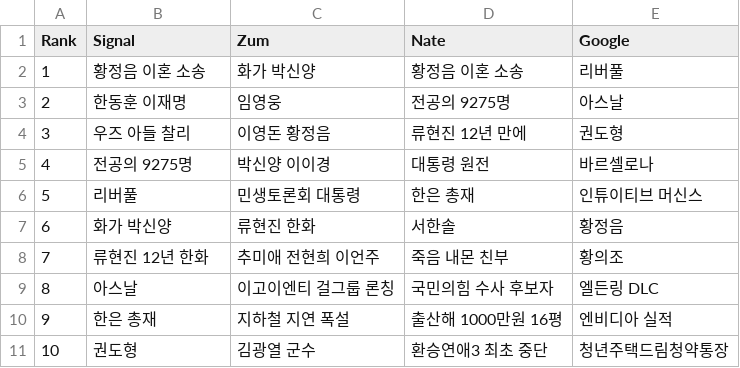
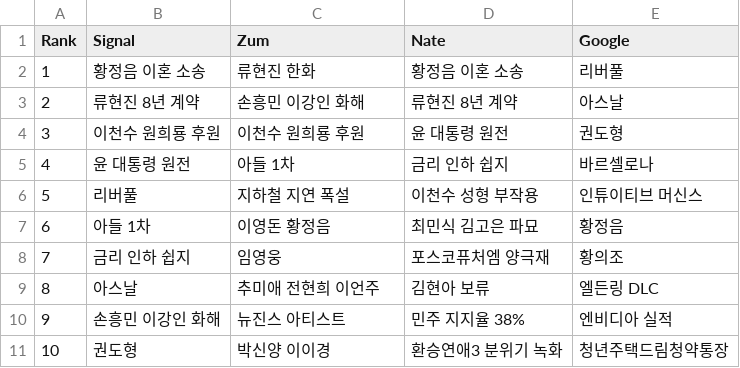
Before and after one commit to TrackerIssues/0301_TeleCollectData, a CSV file: dfMsg.csv, drawn as a sheet.

```diff
--- a/dfMsg.csv
+++ b/dfMsg.csv
@@ -1,11 +1,11 @@
 Rank,Signal,Zum,Nate,Google
-1,황정음 이혼 소송,화가 박신양,황정음 이혼 소송,리버풀
-2,한동훈 이재명,임영웅,전공의 9275명,아스날
-3,우즈 아들 찰리,이영돈 황정음,류현진 12년 만에,권도형
-4,전공의 9275명,박신양 이이경,대통령 원전,바르셀로나
-5,리버풀,민생토론회 대통령,한은 총재,인튜이티브 머신스
-6,화가 박신양,류현진 한화,서한솔,황정음
-7,류현진 12년 한화,추미애 전현희 이언주,죽음 내몬 친부,황의조
-8,아스날,이고이엔티 걸그룹 론칭,국민의힘 수사 후보자,엘든링 DLC
-9,한은 총재,지하철 지연 폭설,출산해 1000만원 16평,엔비디아 실적
-10,권도형,김광열 군수,환승연애3 최초 중단,청년주택드림청약통장
+1,황정음 이혼 소송,류현진 한화,황정음 이혼 소송,리버풀
+2,류현진 8년 계약,손흥민 이강인 화해,류현진 8년 계약,아스날
+3,이천수 원희룡 후원,이천수 원희룡 후원,윤 대통령 원전,권도형
+4,윤 대통령 원전,아들 1차,금리 인하 쉽지,바르셀로나
+5,리버풀,지하철 지연 폭설,이천수 성형 부작용,인튜이티브 머신스
+6,아들 1차,이영돈 황정음,최민식 김고은 파묘,황정음
+7,금리 인하 쉽지,임영웅,포스코퓨처엠 양극재,황의조
+8,아스날,추미애 전현희 이언주,김현아 보류,엘든링 DLC
+9,손흥민 이강인 화해,뉴진스 아티스트,민주 지지율 38%,엔비디아 실적
+10,권도형,박신양 이이경,환승연애3 분위기 녹화,청년주택드림청약통장
```
Also changed, not shown: dfKeyWord.csv.
